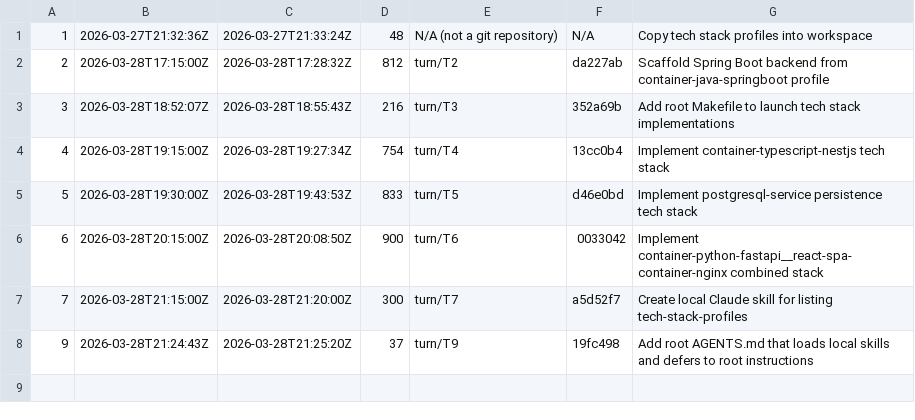
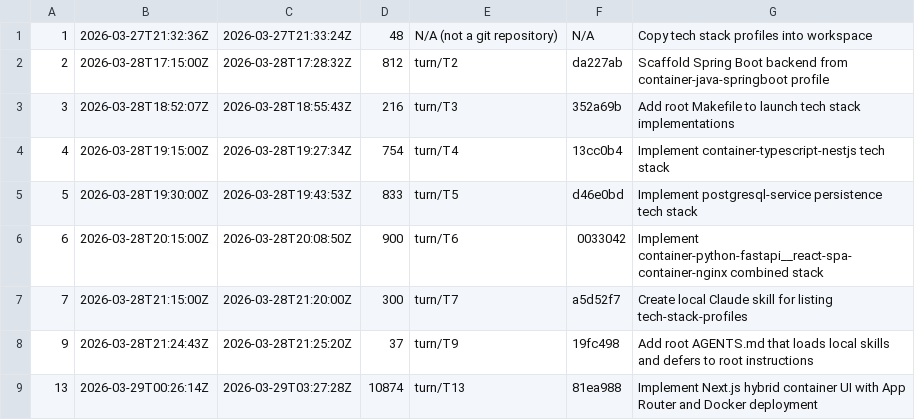
Before and after one commit to bobwares/app-factory, a CSV file: ai/agentic-pipeline/turns_index.csv, drawn as a sheet; the diff names each change by its address in the sheet, - before the commit and + after, or states it on an @@ line.

```diff
--- a/ai/agentic-pipeline/turns_index.csv
+++ b/ai/agentic-pipeline/turns_index.csv
+row 9: 13 | 2026-03-29T00:26:14Z | 2026-03-29T03:27:28Z | 10874 | turn/T13 | 81ea988 | Implement Next.js hybrid container UI with App Router and Docker deployment
```
Also changed, not shown: 37 other files.
